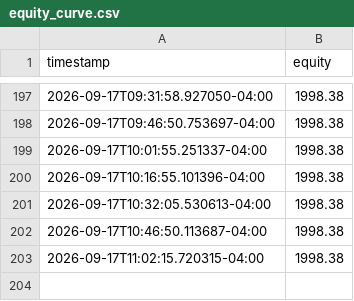
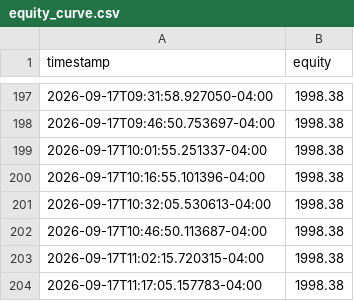
Before and after one commit to nguyenminhthanh0403-hub/graywind, a CSV file: dashboard-data/small/equity_curve.csv, drawn as a sheet; only a part is shown, gaps mark what is left out.

```diff
--- a/dashboard-data/small/equity_curve.csv
+++ b/dashboard-data/small/equity_curve.csv
@@ -203 +203,2 @@ timestamp,equity
 2026-09-17T11:02:15.720315-04:00,1998.38
+2026-09-17T11:17:05.157783-04:00,1998.38
```
Also changed, not shown: dashboard-data/small/status.csv, state/small/decision_log.csv.
